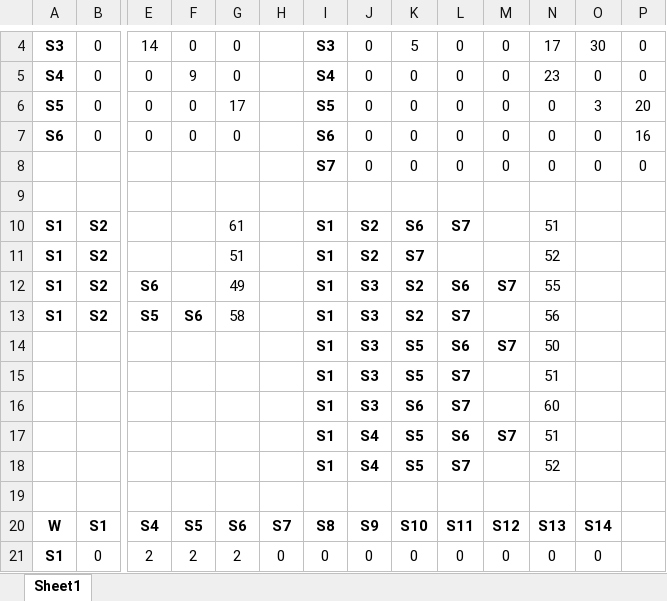
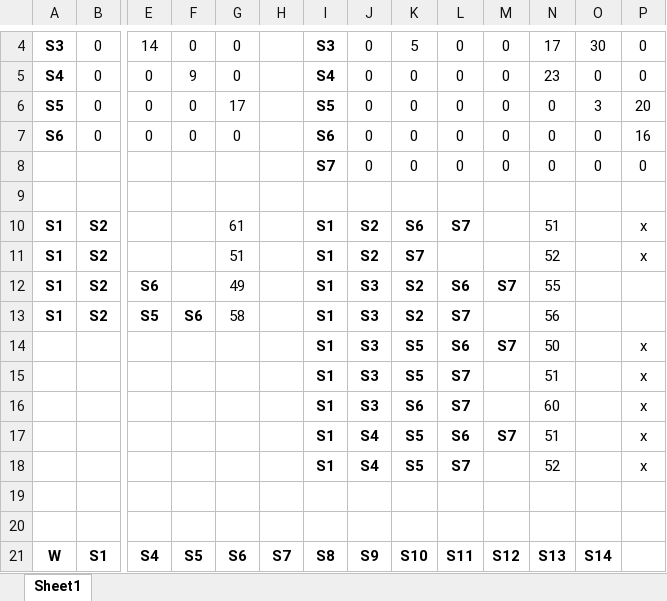
Before and after one commit to mindonly/pathways, an Excel workbook: Proj1.xlsx, sheet Sheet1, drawn as a sheet; only a part is shown, gaps mark what is left out; the shorter side is filled out with more unchanged rows; values as stored, in another font and other column widths than the file's, no borders; rows hold the shown columns only; the diff names each change by its address in the sheet, - before the commit and + after, or states it on an @@ line.

```diff
--- a/Proj1.xlsx (sheet Sheet1)
+++ b/Proj1.xlsx (sheet Sheet1)
-P10:P11: (empty)
+P10:P11: x
-P14:P18: (empty)
+P14:P18: x
+row 19: (empty)
```
Also changed, not shown: 1 other file.
